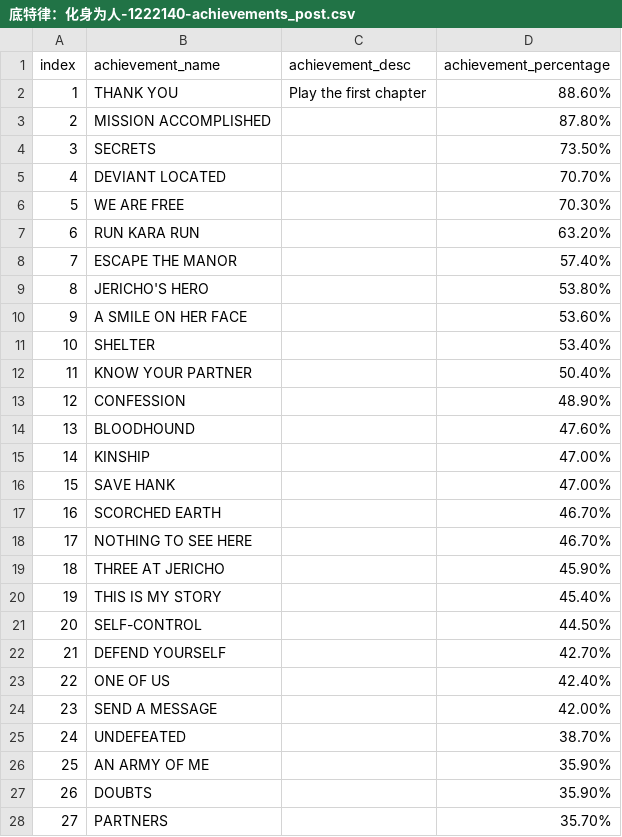
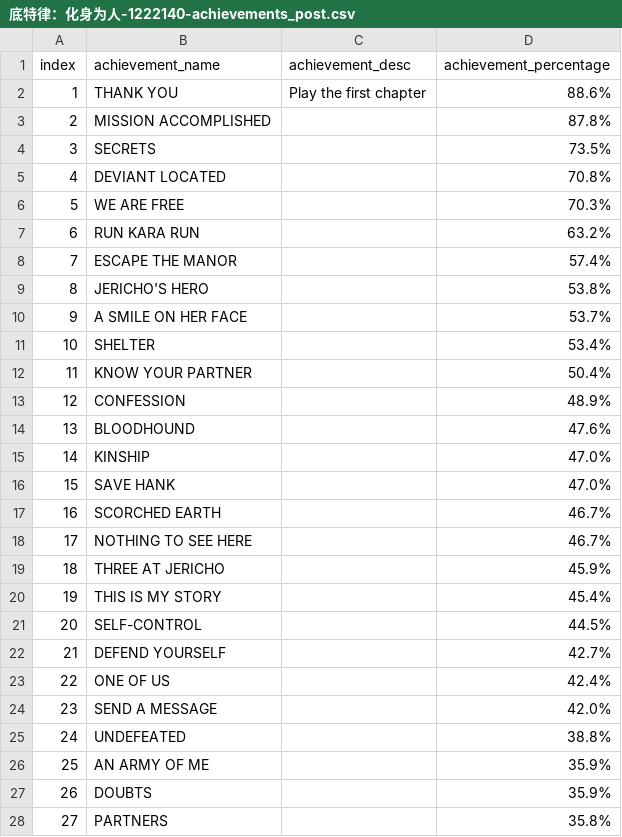
Before and after one commit to MebilyChen/PySteam3.7, a CSV file: 底特律：化身为人-1222140/底特律：化身为人-1222140-achievements_post.csv, drawn as a sheet; only a part is shown; the diff covers the shown part only.

```diff
--- a/底特律：化身为人-1222140/底特律：化身为人-1222140-achievements_post.csv
+++ b/底特律：化身为人-1222140/底特律：化身为人-1222140-achievements_post.csv
@@ -1,28 +1,28 @@
 index,achievement_name,achievement_desc,achievement_percentage
-1,THANK YOU,Play the first chapter,88.60%
-2,MISSION ACCOMPLISHED,,87.80%
-3,SECRETS,,73.50%
-4,DEVIANT LOCATED,,70.70%
-5,WE ARE FREE,,70.30%
-6,RUN KARA RUN,,63.20%
-7,ESCAPE THE MANOR,,57.40%
-8,JERICHO'S HERO,,53.80%
-9,A SMILE ON HER FACE,,53.60%
-10,SHELTER,,53.40%
-11,KNOW YOUR PARTNER,,50.40%
-12,CONFESSION,,48.90%
-13,BLOODHOUND,,47.60%
-14,KINSHIP,,47.00%
-15,SAVE HANK,,47.00%
-16,SCORCHED EARTH,,46.70%
-17,NOTHING TO SEE HERE,,46.70%
-18,THREE AT JERICHO,,45.90%
-19,THIS IS MY STORY,,45.40%
-20,SELF-CONTROL,,44.50%
-21,DEFEND YOURSELF,,42.70%
-22,ONE OF US,,42.40%
-23,SEND A MESSAGE,,42.00%
-24,UNDEFEATED,,38.70%
-25,AN ARMY OF ME,,35.90%
-26,DOUBTS,,35.90%
-27,PARTNERS,,35.70%
+1,THANK YOU,Play the first chapter,88.6%,
+2,MISSION ACCOMPLISHED,,87.8%,
+3,SECRETS,,73.5%,
+4,DEVIANT LOCATED,,70.8%,
+5,WE ARE FREE,,70.3%,
+6,RUN KARA RUN,,63.2%,
+7,ESCAPE THE MANOR,,57.4%,
+8,JERICHO'S HERO,,53.8%,
+9,A SMILE ON HER FACE,,53.7%,
+10,SHELTER,,53.4%,
+11,KNOW YOUR PARTNER,,50.4%,
+12,CONFESSION,,48.9%,
+13,BLOODHOUND,,47.6%,
+14,KINSHIP,,47.0%,
+15,SAVE HANK,,47.0%,
+16,SCORCHED EARTH,,46.7%,
+17,NOTHING TO SEE HERE,,46.7%,
+18,THREE AT JERICHO,,45.9%,
+19,THIS IS MY STORY,,45.4%,
+20,SELF-CONTROL,,44.5%,
+21,DEFEND YOURSELF,,42.7%,
+22,ONE OF US,,42.4%,
+23,SEND A MESSAGE,,42.0%,
+24,UNDEFEATED,,38.8%,
+25,AN ARMY OF ME,,35.9%,
+26,DOUBTS,,35.9%,
+27,PARTNERS,,35.8%,
```
Also changed, not shown: 1 removed row and 21 edited cells elsewhere in this file, 底特律：化身为人-1222140/底特律：化身为人-1222140-reviews_sus_post.csv, 底特律：化身为人-1222140/底特律：化身为人-1222140-summary_post.csv, 7 other files.
